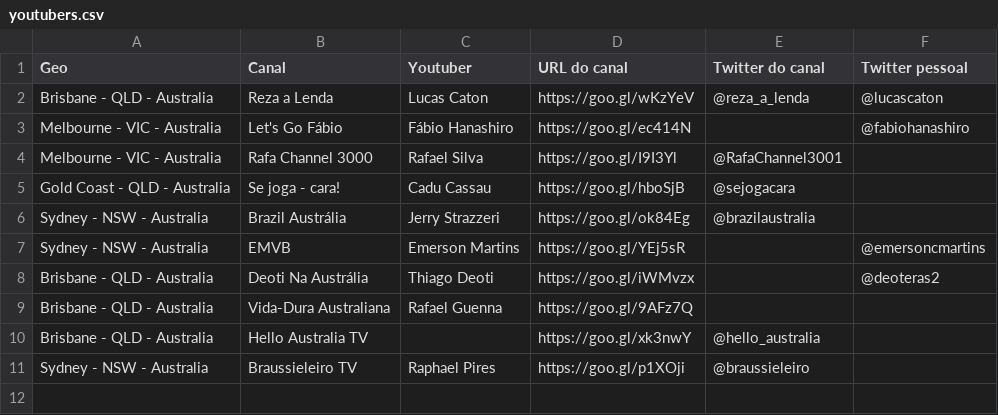
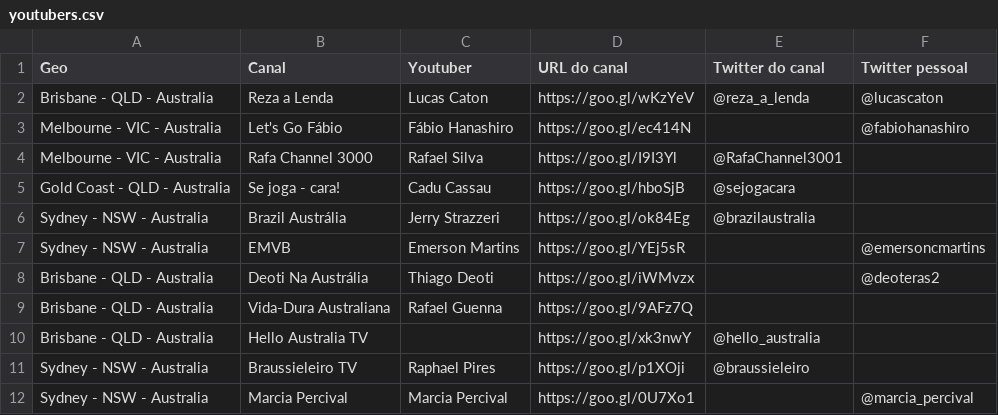
Before and after one commit to lucascaton/youtubers-na-australia.github.io, a CSV file: youtubers.csv, drawn as a sheet.

Commit message:
Adding Marcia Percival's channel

```diff
--- a/youtubers.csv
+++ b/youtubers.csv
@@ -11 +11,2 @@ Brisbane - QLD - Australia,   Hello Australia TV,    ,                https://go
 Sydney - NSW - Australia,     Braussieleiro TV,      Raphael Pires,   https://goo.gl/p1XOji, @braussieleiro,
+Sydney - NSW - Australia,     Marcia Percival,       Marcia Percival, https://goo.gl/0U7Xo1, ,                 @marcia_percival
```
